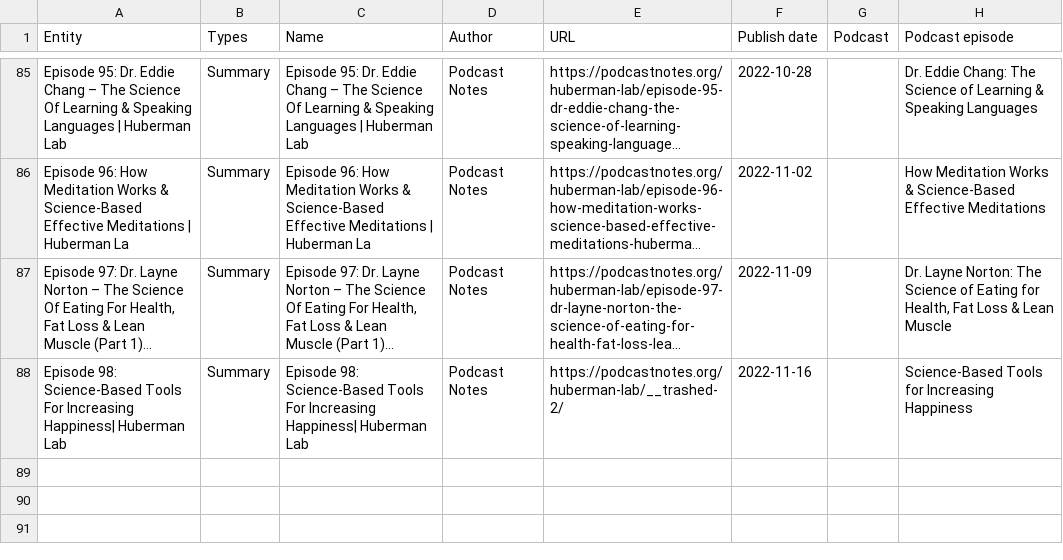
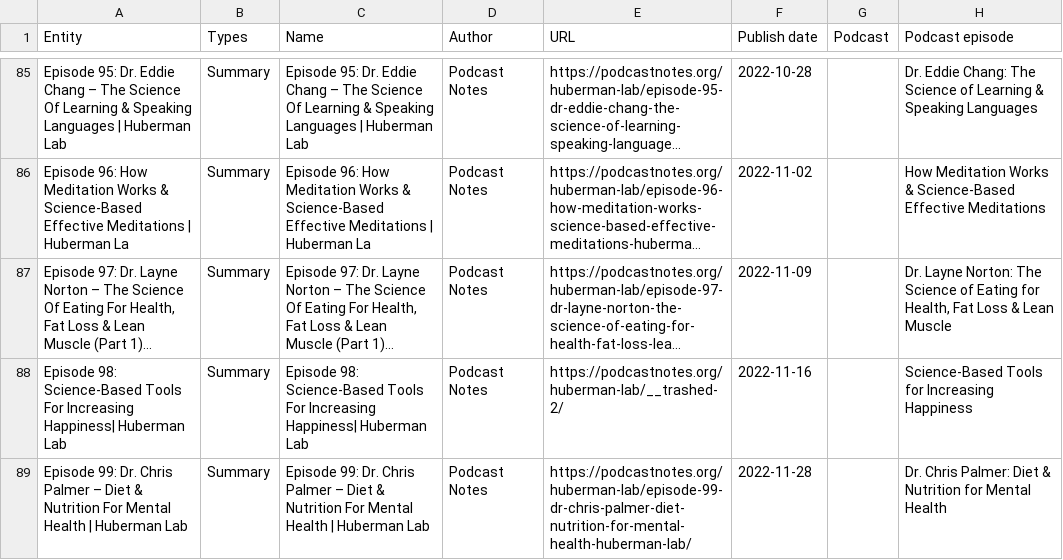
Before and after one commit to geobrowser/geogenesis, a CSV file: apps/web/modules/services/mocks/healthdata-podcast-notes.csv, drawn as a sheet; only a part is shown, gaps mark what is left out; long unchanged cells end in …; the diff names each change by its address in the sheet, - before the commit and + after, or states it on an @@ line.

```diff
--- a/apps/web/modules/services/mocks/healthdata-podcast-notes.csv
+++ b/apps/web/modules/services/mocks/healthdata-podcast-notes.csv
+row 89: Episode 99: Dr. Chris Palmer – Diet & Nutrition For Mental Health | Huberman Lab | Summary | Episode 99: Dr. Chris Palmer – Diet & Nutrition For Mental Health | Huberman Lab | Podcast Notes | https://podcastnotes.org/huberman-lab/episode-99-dr-chris-palmer-diet-nutrition-for-mental-health-huberman-lab/ | 2022-11-28 |  | Dr. Chris Palmer: Diet & Nutrition for Mental Health
```
Also changed, not shown: apps/web/modules/services/mocks/healthdata-original-podcasts.csv, apps/web/modules/services/mocks/healthdata-people.csv, 2 other files.
